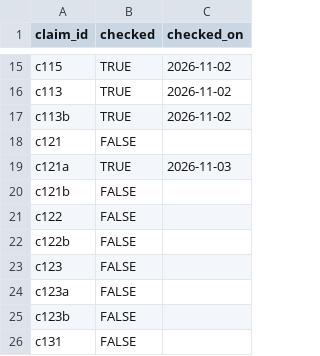
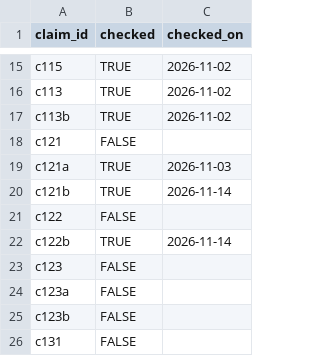
Before and after one commit to arc-facts/e-stat_animal-welfare, a CSV file: data/claim_status.csv, drawn as a sheet; only a part is shown, gaps mark what is left out.

```diff
--- a/data/claim_status.csv
+++ b/data/claim_status.csv
@@ -19,5 +19,5 @@ c121,FALSE,
 c121a,TRUE,2026-11-03
-c121b,FALSE,
+c121b,TRUE,2026-11-14
 c122,FALSE,
-c122b,FALSE,
+c122b,TRUE,2026-11-14
 c123,FALSE,
```
Also changed, not shown: 1 other file.
